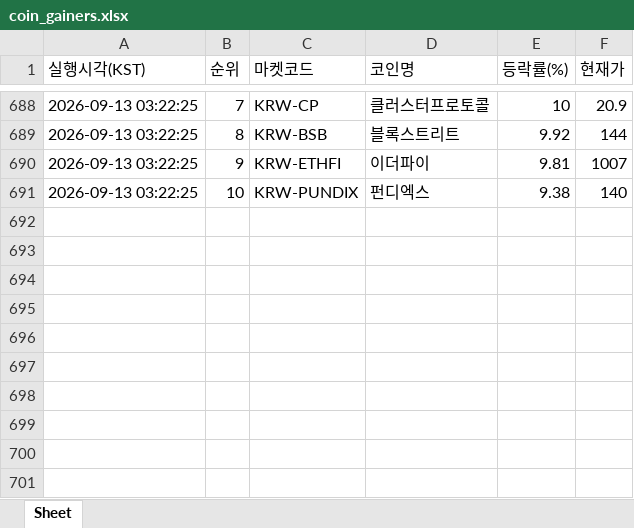
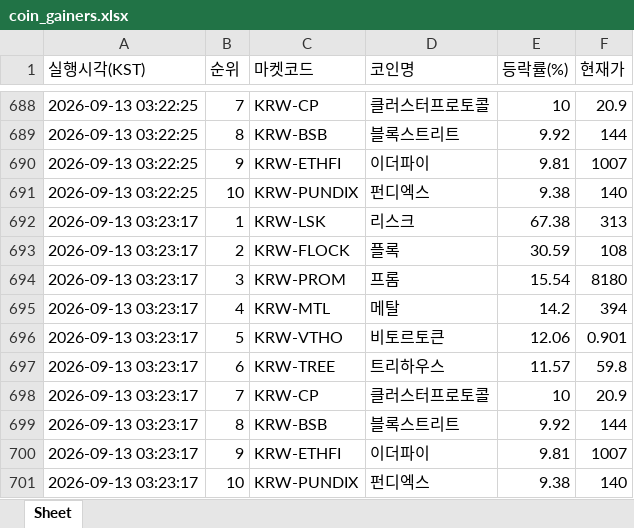
Before and after one commit to betterhwan-glitch/upbi-fire, an Excel workbook: coin_gainers.xlsx, sheet Sheet, drawn as a sheet; only a part is shown, gaps mark what is left out; values as stored, in another font and other column widths than the file's, no borders; the diff names each change by its address in the sheet, - before the commit and + after, or states it on an @@ line.

```diff
--- a/coin_gainers.xlsx (sheet Sheet)
+++ b/coin_gainers.xlsx (sheet Sheet)
+row 692: 2026-09-13 03:23:17 | 1 | KRW-LSK | 리스크 | 67.38 | 313
+row 693: 2026-09-13 03:23:17 | 2 | KRW-FLOCK | 플록 | 30.59 | 108
+row 694: 2026-09-13 03:23:17 | 3 | KRW-PROM | 프롬 | 15.54 | 8180
+row 695: 2026-09-13 03:23:17 | 4 | KRW-MTL | 메탈 | 14.2 | 394
+row 696: 2026-09-13 03:23:17 | 5 | KRW-VTHO | 비토르토큰 | 12.06 | 0.901
+row 697: 2026-09-13 03:23:17 | 6 | KRW-TREE | 트리하우스 | 11.57 | 59.8
+row 698: 2026-09-13 03:23:17 | 7 | KRW-CP | 클러스터프로토콜 | 10 | 20.9
+row 699: 2026-09-13 03:23:17 | 8 | KRW-BSB | 블록스트리트 | 9.92 | 144
+row 700: 2026-09-13 03:23:17 | 9 | KRW-ETHFI | 이더파이 | 9.81 | 1007
+row 701: 2026-09-13 03:23:17 | 10 | KRW-PUNDIX | 펀디엑스 | 9.38 | 140
```
